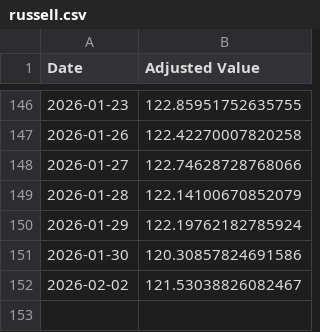
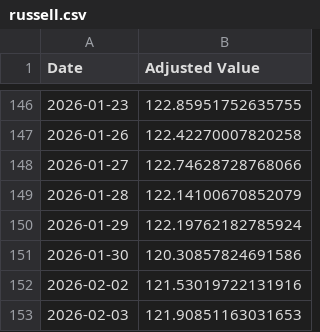
Before and after one commit to sensware/ChatGPT-Micro-Cap, a CSV file: Frontend/Baseline CSVs/russell.csv, drawn as a sheet; only a part is shown, gaps mark what is left out.

```diff
--- a/Frontend/Baseline CSVs/russell.csv
+++ b/Frontend/Baseline CSVs/russell.csv
@@ -151,2 +151,3 @@ Date,Adjusted Value
 2026-01-30,120.30857824691586
-2026-02-02,121.53038826082467
+2026-02-02,121.53019722131916
+2026-02-03,121.90851163031653
```
Also changed, not shown: Frontend/Baseline CSVs/sp500.csv, Scripts and CSV Files/Daily Updates.csv, 1 other file.
